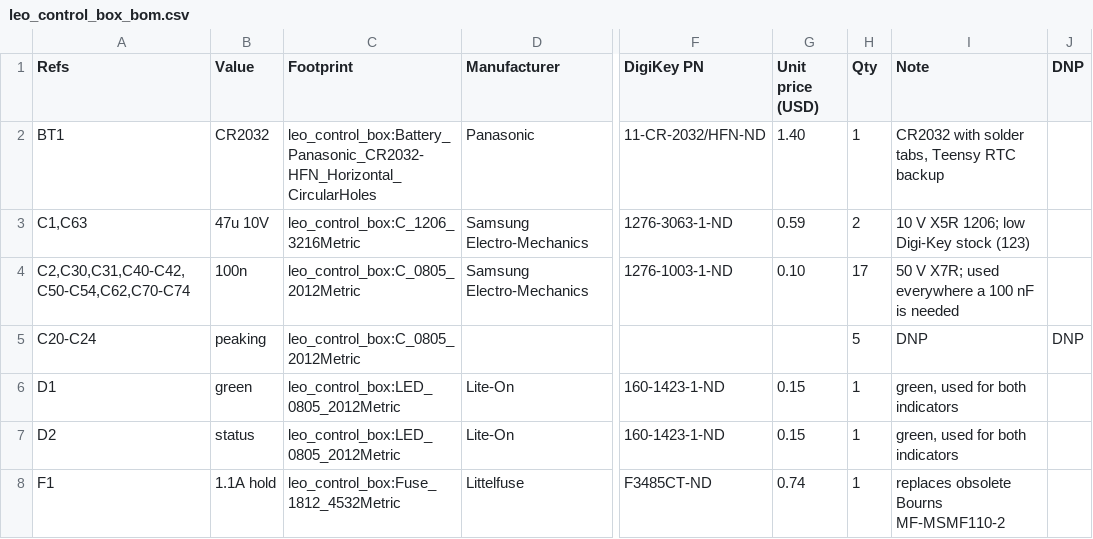
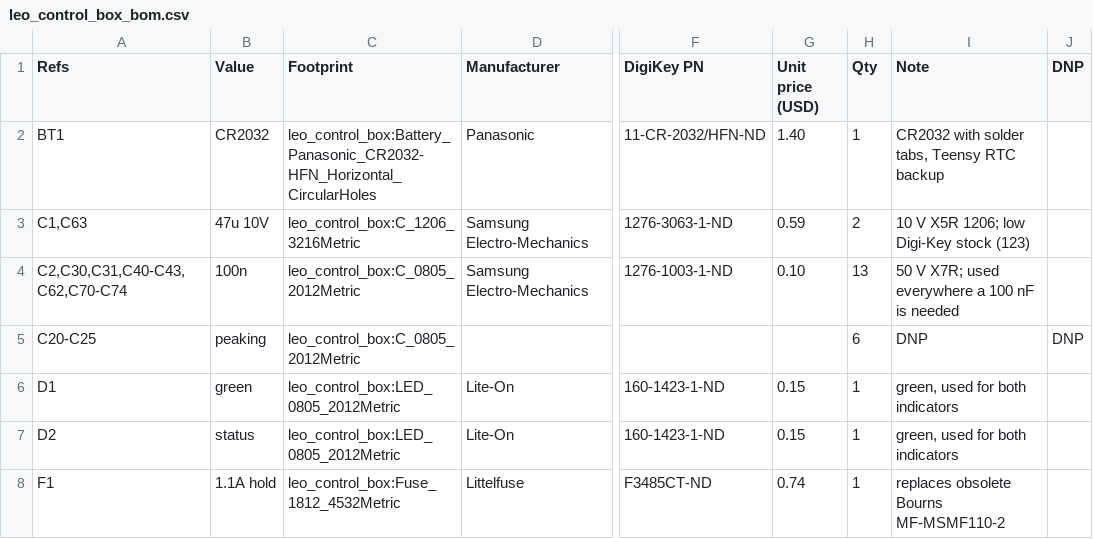
Before and after one commit to benkrasnow/Electron_Microscope_LEO_438VP_Controller, a CSV file: hardware/leo_control_box/leo_control_box_bom.csv, drawn as a sheet; only a part is shown, gaps mark what is left out; the diff covers the shown part only; the diff names each change by its address in the sheet, - before the commit and + after, or states it on an @@ line.

```diff
--- a/hardware/leo_control_box/leo_control_box_bom.csv
+++ b/hardware/leo_control_box/leo_control_box_bom.csv
-A4 (Refs): C2,C30,C31,C40-C42,C50-C54,C62,C70-C74
+A4 (Refs): C2,C30,C31,C40-C43,C62,C70-C74
-H4 (Qty): 17
+H4 (Qty): 13
-A5 (Refs): C20-C24
+A5 (Refs): C20-C25
-H5 (Qty): 5
+H5 (Qty): 6
```
Also changed, not shown: 2 removed rows and 12 edited cells elsewhere in this file, 9 other files.
